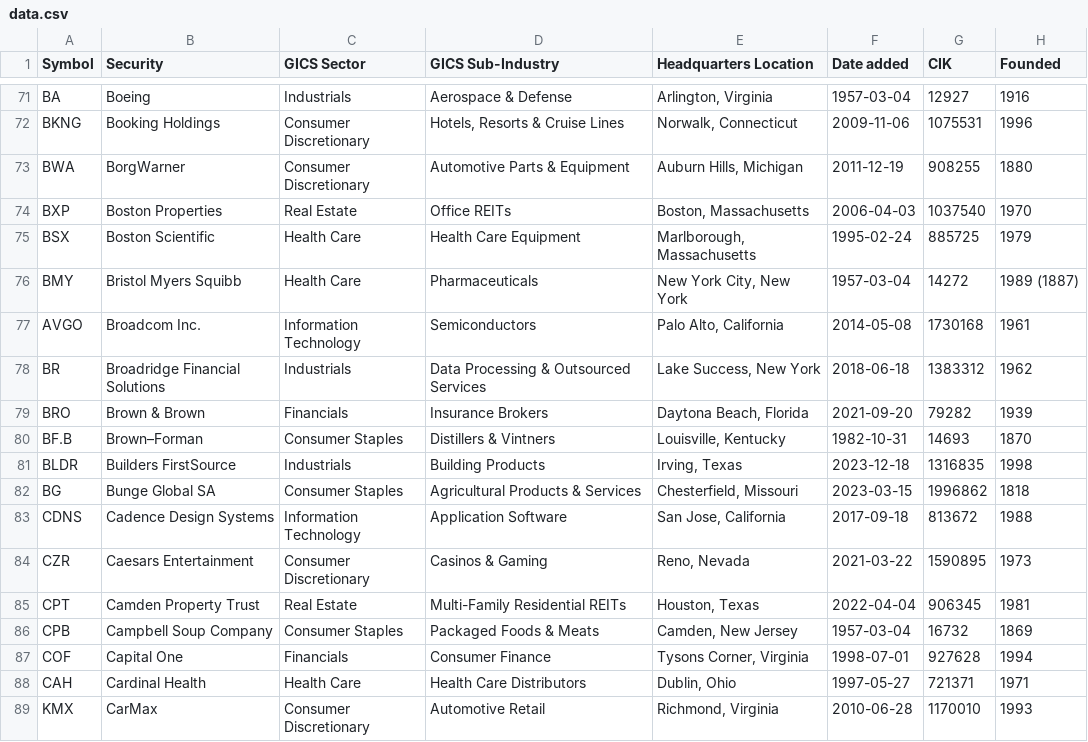
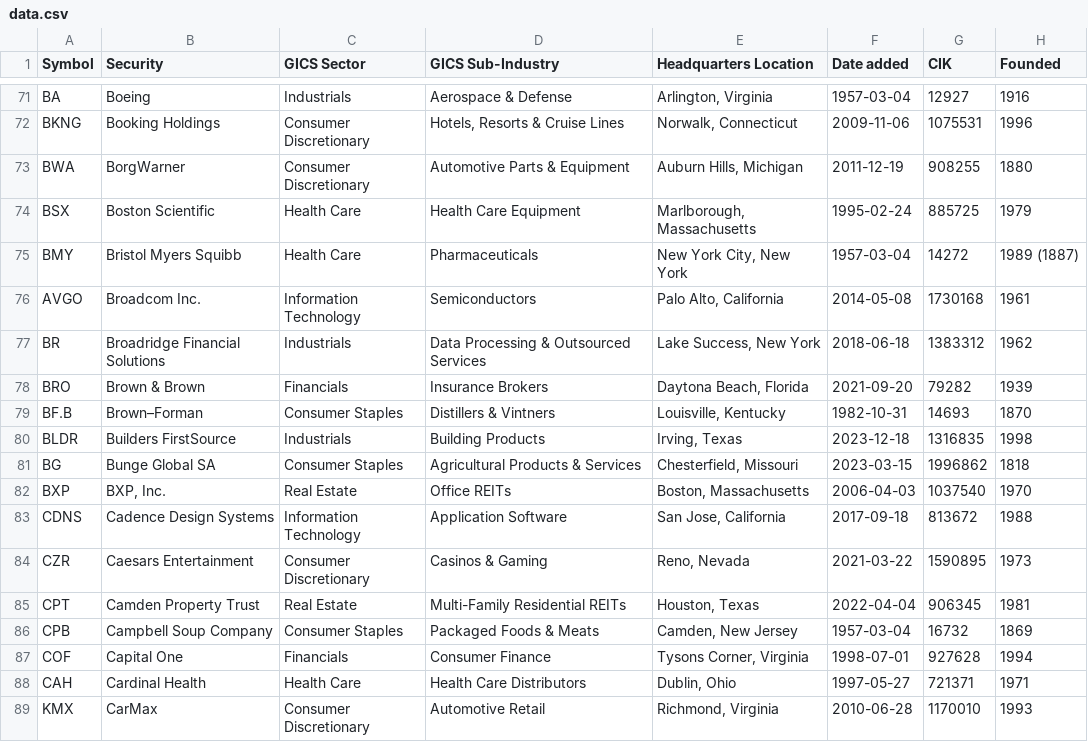
Before and after one commit to dylanroy/sandp500-dataset, a CSV file: data.csv, drawn as a sheet; only a part is shown, gaps mark what is left out.

Commit message:
Latest data: Thu Jul  4 22:01:58 UTC 2024

```diff
--- a/data.csv
+++ b/data.csv
@@ -73,3 +73,2 @@ BKNG,Booking Holdings,Consumer Discretionary,"Hotels, Resorts & Cruise Lines","N
 BWA,BorgWarner,Consumer Discretionary,Automotive Parts & Equipment,"Auburn Hills, Michigan",2011-12-19,908255,1880
-BXP,Boston Properties,Real Estate,Office REITs,"Boston, Massachusetts",2006-04-03,1037540,1970
 BSX,Boston Scientific,Health Care,Health Care Equipment,"Marlborough, Massachusetts",1995-02-24,885725,1979
@@ -82,2 +81,3 @@ BLDR,Builders FirstSource,Industrials,Building Products,"Irving, Texas",2023-12-
 BG,Bunge Global SA,Consumer Staples,Agricultural Products & Services,"Chesterfield, Missouri",2023-03-15,1996862,1818
+BXP,"BXP, Inc.",Real Estate,Office REITs,"Boston, Massachusetts",2006-04-03,1037540,1970
 CDNS,Cadence Design Systems,Information Technology,Application Software,"San Jose, California",2017-09-18,813672,1988
```
